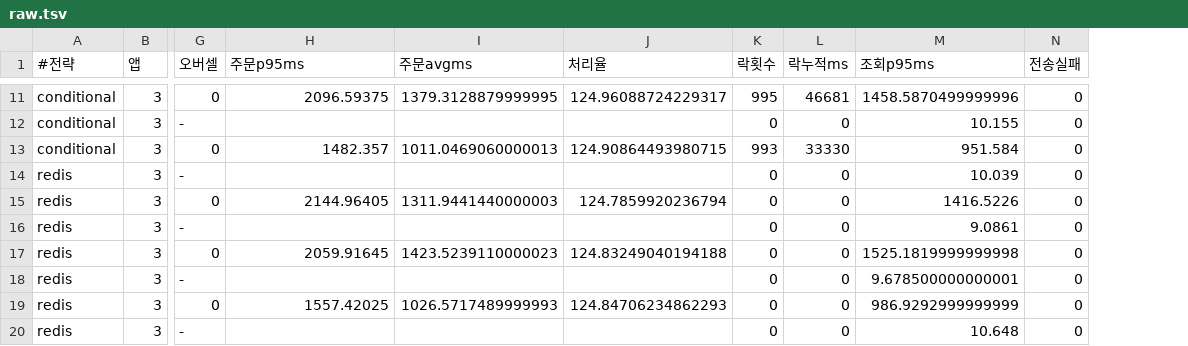
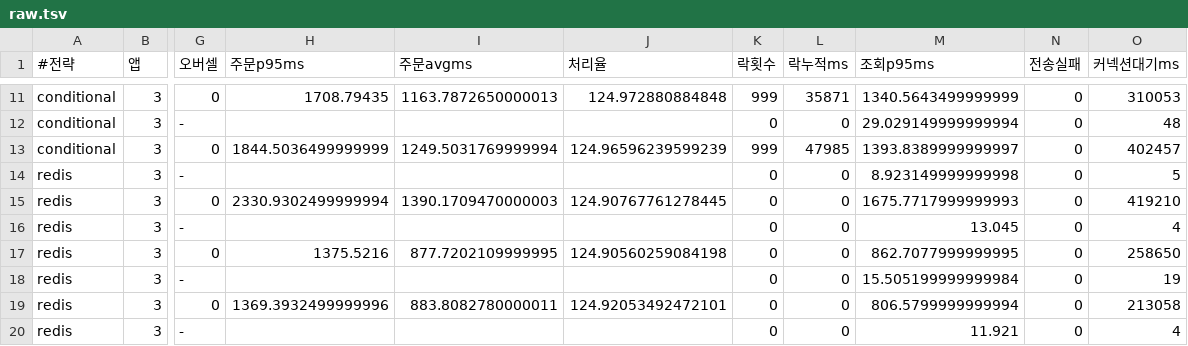
Before and after one commit to Ting97ok/hotdeal-commerce, a TSV file: k6/benchmark/results/mix/raw.tsv, drawn as a sheet; only a part is shown, gaps mark what is left out; the diff covers the shown part only; the diff names each change by its address in the sheet, - before the commit and + after, or states it on an @@ line.

```diff
--- a/k6/benchmark/results/mix/raw.tsv
+++ b/k6/benchmark/results/mix/raw.tsv
+column O (커넥션대기ms), rows 11-20: 310053 | 48 | 402457 | 5 | 419210 | 4 | 258650 | 19 | 213058 | 4
-H11 (주문p95ms): 2096.59375
+H11 (주문p95ms): 1708.79435
-I11 (주문avgms): 1379.3128879999995
+I11 (주문avgms): 1163.7872650000013
-J11 (처리율): 124.96088724229317
+J11 (처리율): 124.972880884848
-K11 (락횟수): 995
+K11 (락횟수): 999
-L11 (락누적ms): 46681
+L11 (락누적ms): 35871
-M11 (조회p95ms): 1458.5870499999996
+M11 (조회p95ms): 1340.5643499999999
-M12 (조회p95ms): 10.155
+M12 (조회p95ms): 29.029149999999994
-H13 (주문p95ms): 1482.357
+H13 (주문p95ms): 1844.5036499999999
-I13 (주문avgms): 1011.0469060000013
+I13 (주문avgms): 1249.5031769999994
-J13 (처리율): 124.90864493980715
+J13 (처리율): 124.96596239599239
-K13 (락횟수): 993
+K13 (락횟수): 999
-L13 (락누적ms): 33330
+L13 (락누적ms): 47985
-M13 (조회p95ms): 951.584
+M13 (조회p95ms): 1393.8389999999997
-M14 (조회p95ms): 10.039
+M14 (조회p95ms): 8.923149999999998
-H15 (주문p95ms): 2144.96405
+H15 (주문p95ms): 2330.9302499999994
-I15 (주문avgms): 1311.9441440000003
+I15 (주문avgms): 1390.1709470000003
-J15 (처리율): 124.7859920236794
+J15 (처리율): 124.90767761278445
-M15 (조회p95ms): 1416.5226
+M15 (조회p95ms): 1675.7717999999993
-M16 (조회p95ms): 9.0861
+M16 (조회p95ms): 13.045
-H17 (주문p95ms): 2059.91645
+H17 (주문p95ms): 1375.5216
-I17 (주문avgms): 1423.5239110000023
+I17 (주문avgms): 877.7202109999995
-J17 (처리율): 124.83249040194188
+J17 (처리율): 124.90560259084198
-M17 (조회p95ms): 1525.1819999999998
+M17 (조회p95ms): 862.7077999999995
-M18 (조회p95ms): 9.678500000000001
+M18 (조회p95ms): 15.505199999999984
-H19 (주문p95ms): 1557.42025
+H19 (주문p95ms): 1369.3932499999996
-I19 (주문avgms): 1026.5717489999993
+I19 (주문avgms): 883.8082780000011
-J19 (처리율): 124.84706234862293
+J19 (처리율): 124.92053492472101
-M19 (조회p95ms): 986.9292999999999
+M19 (조회p95ms): 806.5799999999994
-M20 (조회p95ms): 10.648
+M20 (조회p95ms): 11.921
```
Also changed, not shown: 43 edited cells elsewhere in this file, 3 other files.
